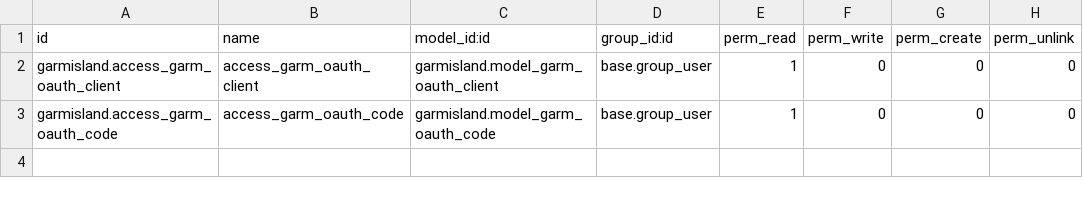
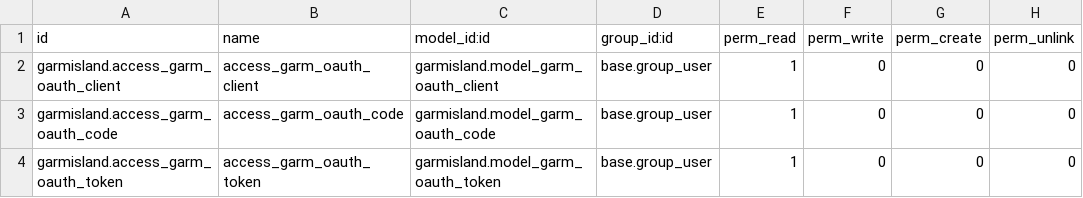
Before and after one commit to Garm-Island/garmisland-odoo, a CSV file: security/ir.model.access.csv, drawn as a sheet.

```diff
--- a/security/ir.model.access.csv
+++ b/security/ir.model.access.csv
@@ -3 +3,2 @@ garmisland.access_garm_oauth_client,access_garm_oauth_client,garmisland.model_ga
 garmisland.access_garm_oauth_code,access_garm_oauth_code,garmisland.model_garm_oauth_code,base.group_user,1,0,0,0
+garmisland.access_garm_oauth_token,access_garm_oauth_token,garmisland.model_garm_oauth_token,base.group_user,1,0,0,0
```
Also changed, not shown: 6 other files.
